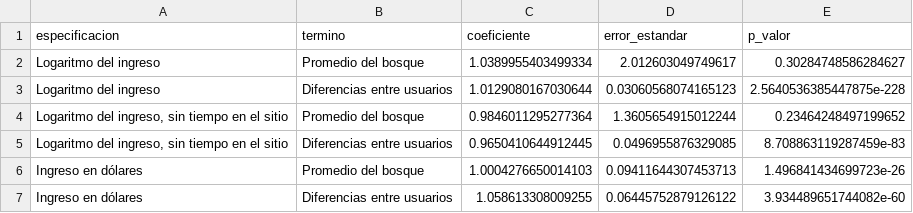
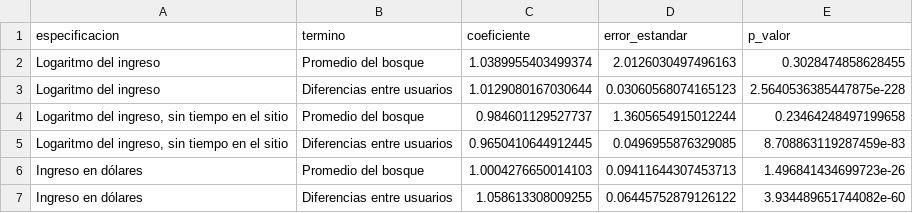
Before and after one commit to talleres-ECON3785/taller_02, a CSV file: 03_Resultados/Tablas/12_heterogeneidad_experimento/experimento_calibracion_bosque.csv, drawn as a sheet.

```diff
--- a/03_Resultados/Tablas/12_heterogeneidad_experimento/experimento_calibracion_bosque.csv
+++ b/03_Resultados/Tablas/12_heterogeneidad_experimento/experimento_calibracion_bosque.csv
@@ -1,5 +1,5 @@
 especificacion,termino,coeficiente,error_estandar,p_valor
-Logaritmo del ingreso,Promedio del bosque,1.0389955403499334,2.012603049749617,0.30284748586284627
+Logaritmo del ingreso,Promedio del bosque,1.0389955403499374,2.0126030497496163,0.3028474858628455
 Logaritmo del ingreso,Diferencias entre usuarios,1.0129080167030644,0.03060568074165123,2.5640536385447875e-228
-"Logaritmo del ingreso, sin tiempo en el sitio",Promedio del bosque,0.9846011295277364,1.3605654915012244,0.23464248497199652
+"Logaritmo del ingreso, sin tiempo en el sitio",Promedio del bosque,0.984601129527737,1.3605654915012244,0.23464248497199658
 "Logaritmo del ingreso, sin tiempo en el sitio",Diferencias entre usuarios,0.9650410644912445,0.0496955876329085,8.708863119287459e-83
```
Also changed, not shown: 03_Resultados/Tablas/12_heterogeneidad_experimento/experimento_ate_lineal_vs_bosque.csv, 03_Resultados/Tablas/12_heterogeneidad_experimento/experimento_rate_autoc.csv, 2 other files.
